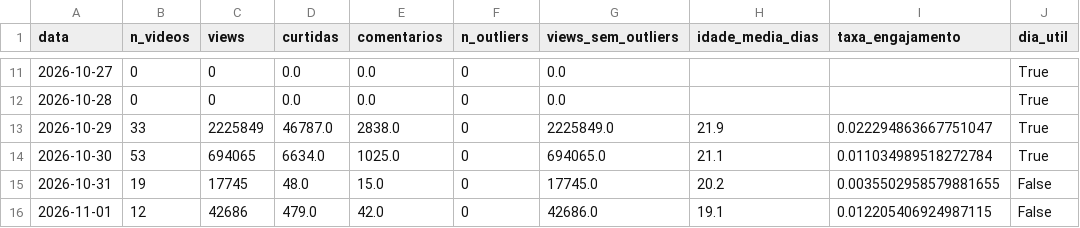
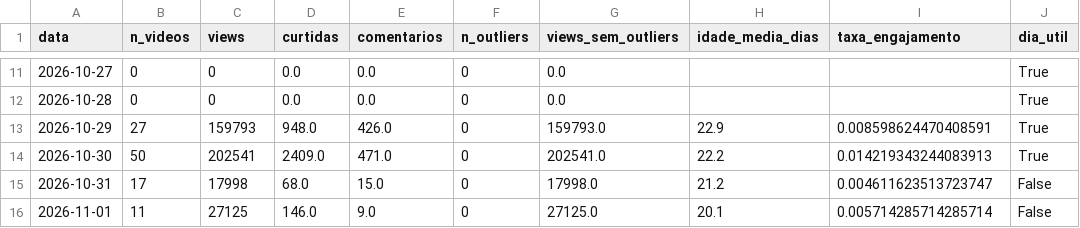
Before and after one commit to jpauloxvr/jensen-huang-nvidia-analysis, a CSV file: data/processed/youtube_diario_caso.csv, drawn as a sheet; only a part is shown, gaps mark what is left out; the diff covers the shown part only.

```diff
--- a/data/processed/youtube_diario_caso.csv
+++ b/data/processed/youtube_diario_caso.csv
@@ -12,5 +12,5 @@ data,n_videos,views,curtidas,comentarios,n_outliers,views_sem_outliers,idade_med
 2026-10-28,0,0,0.0,0.0,0,0.0,,,True
-2026-10-29,33,2225849,46787.0,2838.0,0,2225849.0,21.9,0.022294863667751047,True
-2026-10-30,53,694065,6634.0,1025.0,0,694065.0,21.1,0.011034989518272784,True
-2026-10-31,19,17745,48.0,15.0,0,17745.0,20.2,0.0035502958579881655,False
-2026-11-01,12,42686,479.0,42.0,0,42686.0,19.1,0.012205406924987115,False
+2026-10-29,27,159793,948.0,426.0,0,159793.0,22.9,0.008598624470408591,True
+2026-10-30,50,202541,2409.0,471.0,0,202541.0,22.2,0.014219343244083913,True
+2026-10-31,17,17998,68.0,15.0,0,17998.0,21.2,0.004611623513723747,False
+2026-11-01,11,27125,146.0,9.0,0,27125.0,20.1,0.005714285714285714,False
```
Also changed, not shown: 106 edited cells elsewhere in this file, data/processed/youtube_diario.csv, data/processed/youtube_diario_pregao.csv, 9 other files.
